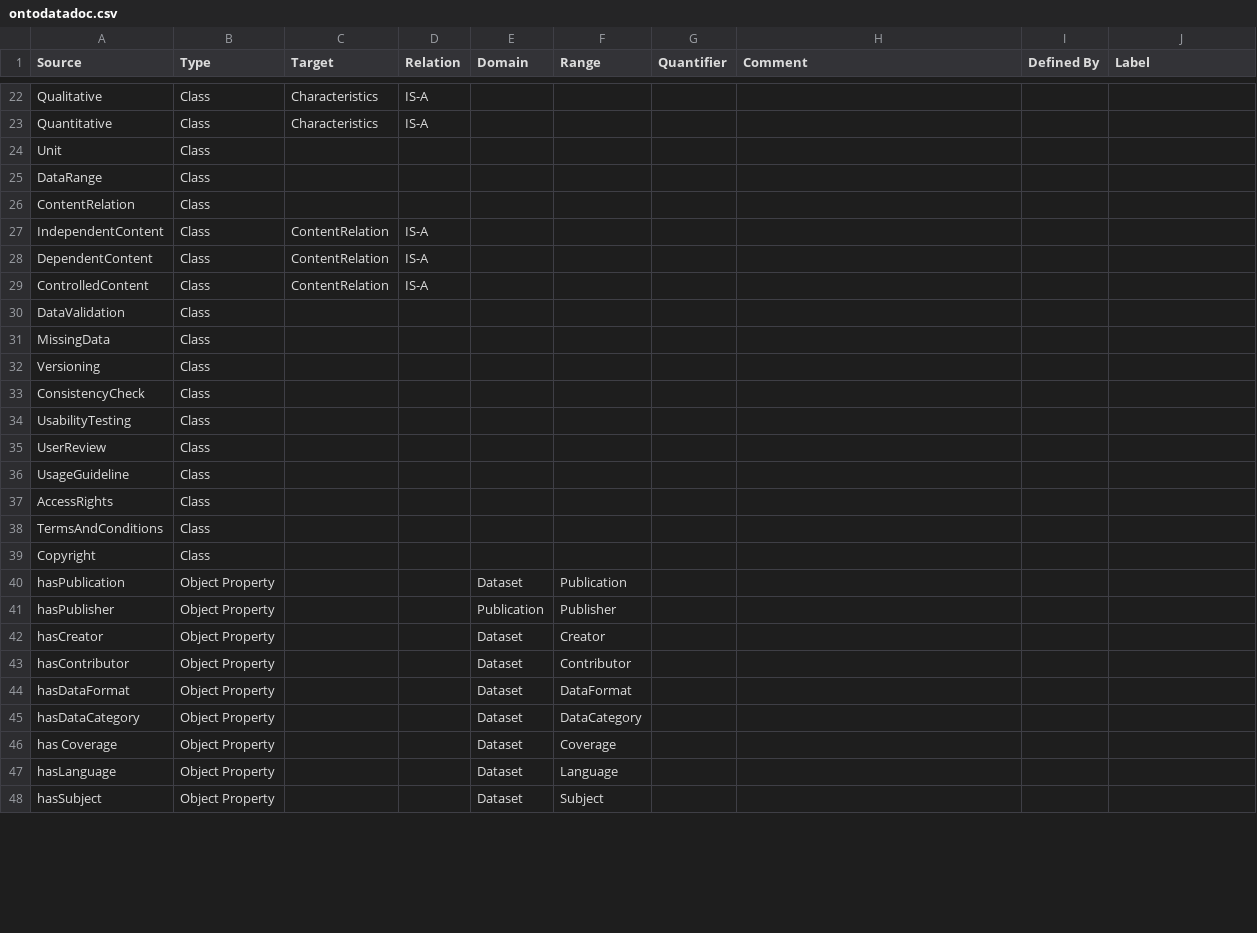
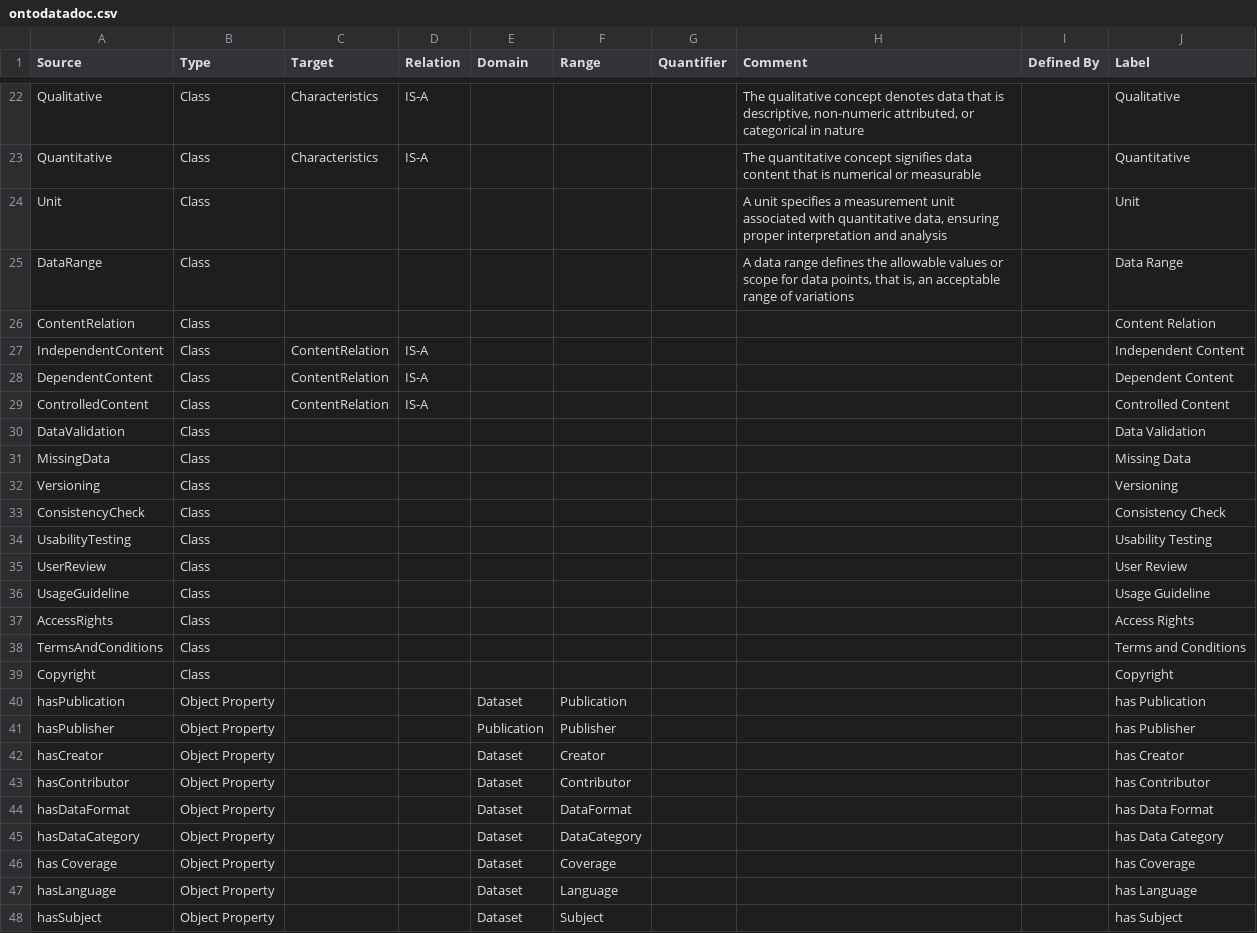
Before and after one commit to TheWorldAvatar/ontology, a CSV file: JPS_Ontology/ontology/ontodatadoc/ontodatadoc.csv, drawn as a sheet; only a part is shown, gaps mark what is left out; the diff covers the shown part only; the diff names each change by its address in the sheet, - before the commit and + after, or states it on an @@ line.

```diff
--- a/JPS_Ontology/ontology/ontodatadoc/ontodatadoc.csv
+++ b/JPS_Ontology/ontology/ontodatadoc/ontodatadoc.csv
-H22 (Comment): (empty)
+H22 (Comment): The qualitative concept denotes data that is descriptive, non-numeric attributed, or categorical in nature
-J22 (Label): (empty)
+J22 (Label): Qualitative
-H23 (Comment): (empty)
+H23 (Comment): The quantitative concept signifies data content that is numerical or measurable
-J23 (Label): (empty)
+J23 (Label): Quantitative
-H24 (Comment): (empty)
+H24 (Comment): A unit specifies a measurement unit associated with quantitative data, ensuring proper interpretation and analysis
-J24 (Label): (empty)
+J24 (Label): Unit
-H25 (Comment): (empty)
+H25 (Comment): A data range defines the allowable values or scope for data points, that is, an acceptable range of variations
-J25 (Label): (empty)
+J25 (Label): Data Range
-J26 (Label): (empty)
+J26 (Label): Content Relation
-J27 (Label): (empty)
+J27 (Label): Independent Content
-J28 (Label): (empty)
+J28 (Label): Dependent Content
-J29 (Label): (empty)
+J29 (Label): Controlled Content
-J30 (Label): (empty)
+J30 (Label): Data Validation
-J31 (Label): (empty)
+J31 (Label): Missing Data
-J32 (Label): (empty)
+J32 (Label): Versioning
-J33 (Label): (empty)
+J33 (Label): Consistency Check
-J34 (Label): (empty)
+J34 (Label): Usability Testing
-J35 (Label): (empty)
+J35 (Label): User Review
-J36 (Label): (empty)
+J36 (Label): Usage Guideline
-J37 (Label): (empty)
+J37 (Label): Access Rights
-J38 (Label): (empty)
+J38 (Label): Terms and Conditions
-J39 (Label): (empty)
+J39 (Label): Copyright
-J40 (Label): (empty)
+J40 (Label): has Publication
-J41 (Label): (empty)
+J41 (Label): has Publisher
-J42 (Label): (empty)
+J42 (Label): has Creator
-J43 (Label): (empty)
+J43 (Label): has Contributor
-J44 (Label): (empty)
+J44 (Label): has Data Format
-J45 (Label): (empty)
+J45 (Label): has Data Category
-J46 (Label): (empty)
+J46 (Label): has Coverage
-J47 (Label): (empty)
+J47 (Label): has Language
-J48 (Label): (empty)
+J48 (Label): has Subject
```
Also changed, not shown: 65 edited cells elsewhere in this file.
